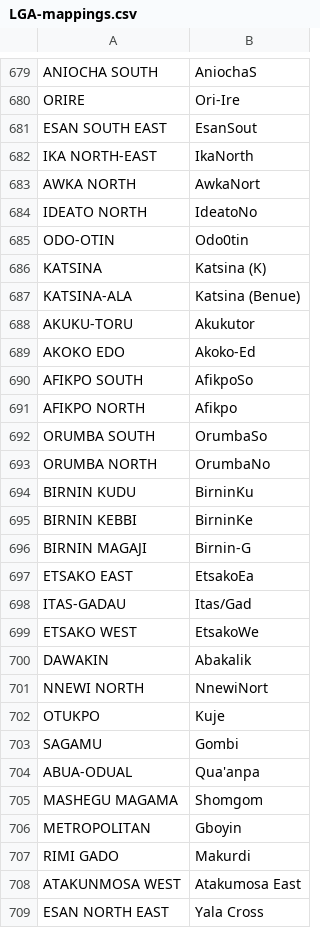
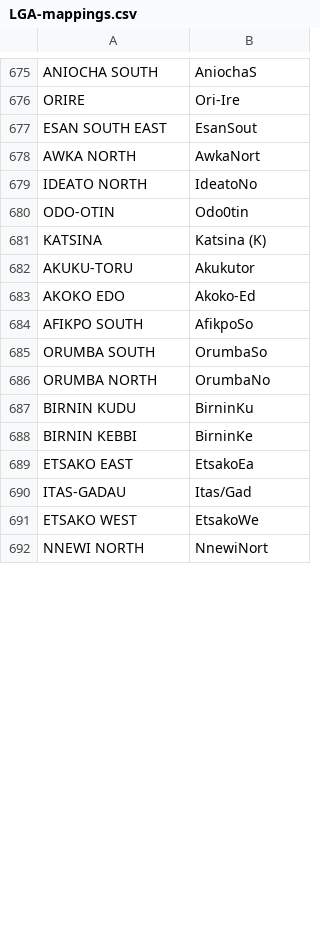
Before and after one commit to mysociety/pombola, a CSV file: mzalendo/nigeria/initial_import/unions/LGA-mappings.csv, drawn as a sheet; only a part is shown, gaps mark what is left out; the diff covers the shown part only.

Commit message:
Manual corrections

```diff
--- a/mzalendo/nigeria/initial_import/unions/LGA-mappings.csv
+++ b/mzalendo/nigeria/initial_import/unions/LGA-mappings.csv
@@ -681,3 +677,2 @@ ORIRE,Ori-Ire
 ESAN SOUTH EAST,EsanSout
-IKA NORTH-EAST,IkaNorth
 AWKA NORTH,AwkaNort
@@ -686,3 +681,2 @@ ODO-OTIN,Odo0tin
 KATSINA,Katsina (K)
-KATSINA-ALA,Katsina (Benue)
 AKUKU-TORU,Akukutor
@@ -690,3 +684,2 @@ AKOKO EDO,Akoko-Ed
 AFIKPO SOUTH,AfikpoSo
-AFIKPO NORTH,Afikpo
 ORUMBA SOUTH,OrumbaSo
@@ -695,3 +688,2 @@ BIRNIN KUDU,BirninKu
 BIRNIN KEBBI,BirninKe
-BIRNIN MAGAJI,Birnin-G
 ETSAKO EAST,EtsakoEa
@@ -699,11 +691,2 @@ ITAS-GADAU,Itas/Gad
 ETSAKO WEST,EtsakoWe
-DAWAKIN,Abakalik
 NNEWI NORTH,NnewiNort
-OTUKPO,Kuje
-SAGAMU,Gombi
-ABUA-ODUAL,Qua'anpa
-MASHEGU MAGAMA,Shomgom
-METROPOLITAN,Gboyin
-RIMI GADO,Makurdi
-ATAKUNMOSA WEST,Atakumosa East
-ESAN NORTH EAST,Yala Cross
```
Also changed, not shown: 38 added rows, 10 removed rows, 1 moved row and 1 edited cell elsewhere in this file.
